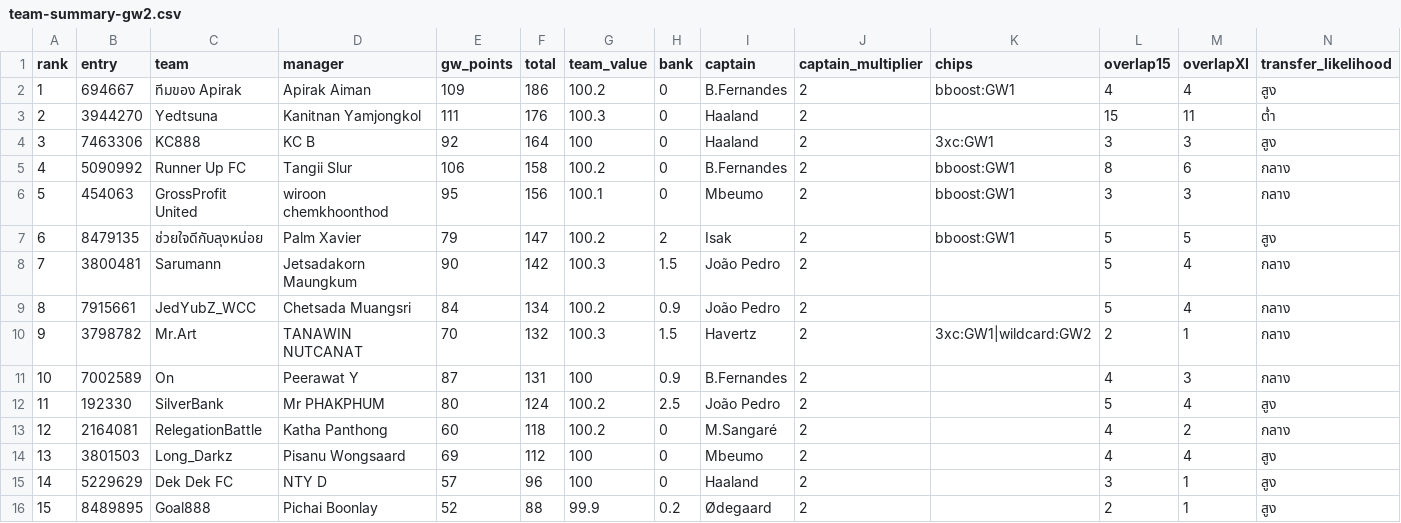
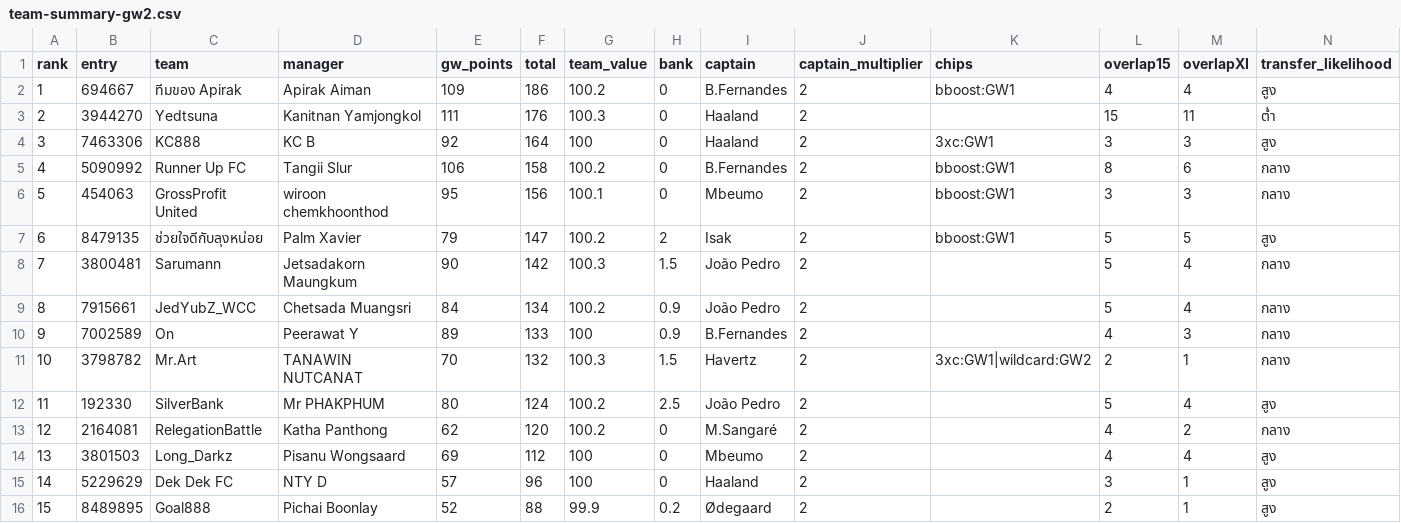
Before and after one commit to kanitnany-cloud/GPTxMe, a CSV file: mini-league/team-summary-gw2.csv, drawn as a sheet.

```diff
--- a/mini-league/team-summary-gw2.csv
+++ b/mini-league/team-summary-gw2.csv
@@ -9,6 +9,6 @@ rank,entry,team,manager,gw_points,total,team_value,bank,captain,captain_multipli
 8,7915661,JedYubZ_WCC,Chetsada Muangsri,84,134,100.2,0.9,João Pedro,2,,5,4,กลาง
-9,3798782,Mr.Art,TANAWIN NUTCANAT,70,132,100.3,1.5,Havertz,2,3xc:GW1|wildcard:GW2,2,1,กลาง
-10,7002589,On,Peerawat Y,87,131,100,0.9,B.Fernandes,2,,4,3,กลาง
+9,7002589,On,Peerawat Y,89,133,100,0.9,B.Fernandes,2,,4,3,กลาง
+10,3798782,Mr.Art,TANAWIN NUTCANAT,70,132,100.3,1.5,Havertz,2,3xc:GW1|wildcard:GW2,2,1,กลาง
 11,192330,SilverBank,Mr PHAKPHUM,80,124,100.2,2.5,João Pedro,2,,5,4,สูง
-12,2164081,RelegationBattle,Katha Panthong,60,118,100.2,0,M.Sangaré,2,,4,2,กลาง
+12,2164081,RelegationBattle,Katha Panthong,62,120,100.2,0,M.Sangaré,2,,4,2,กลาง
 13,3801503,Long_Darkz,Pisanu Wongsaard,69,112,100,0,Mbeumo,2,,4,4,สูง
```
Also changed, not shown: mini-league/player-template-gw2.csv, 3 other files.
